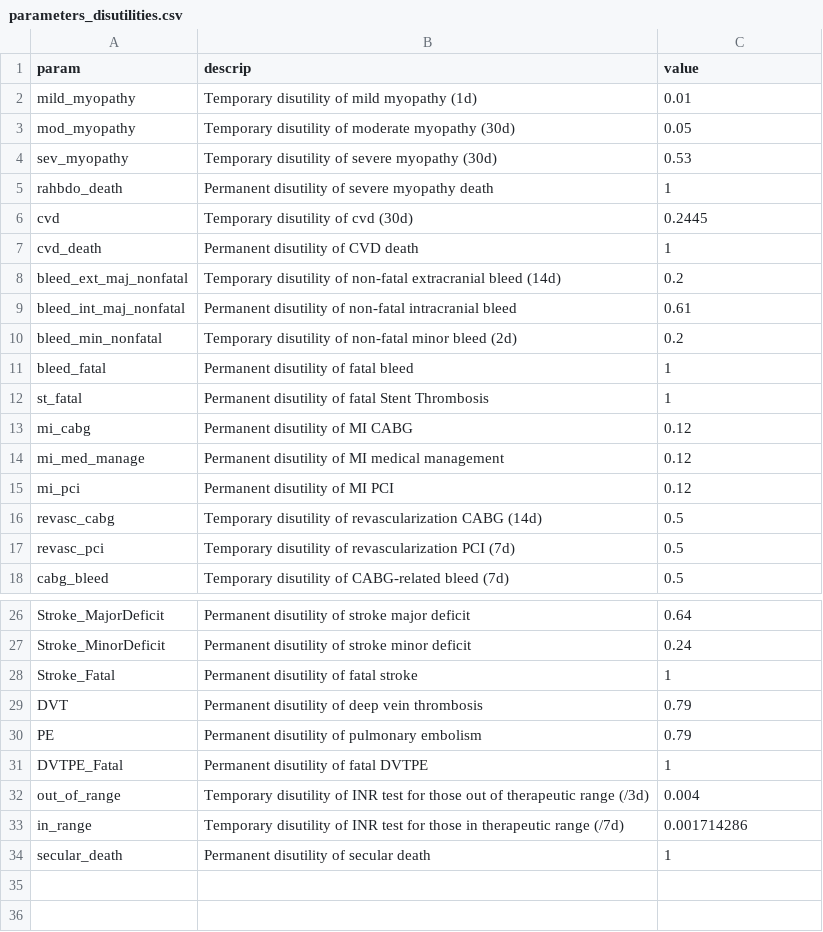
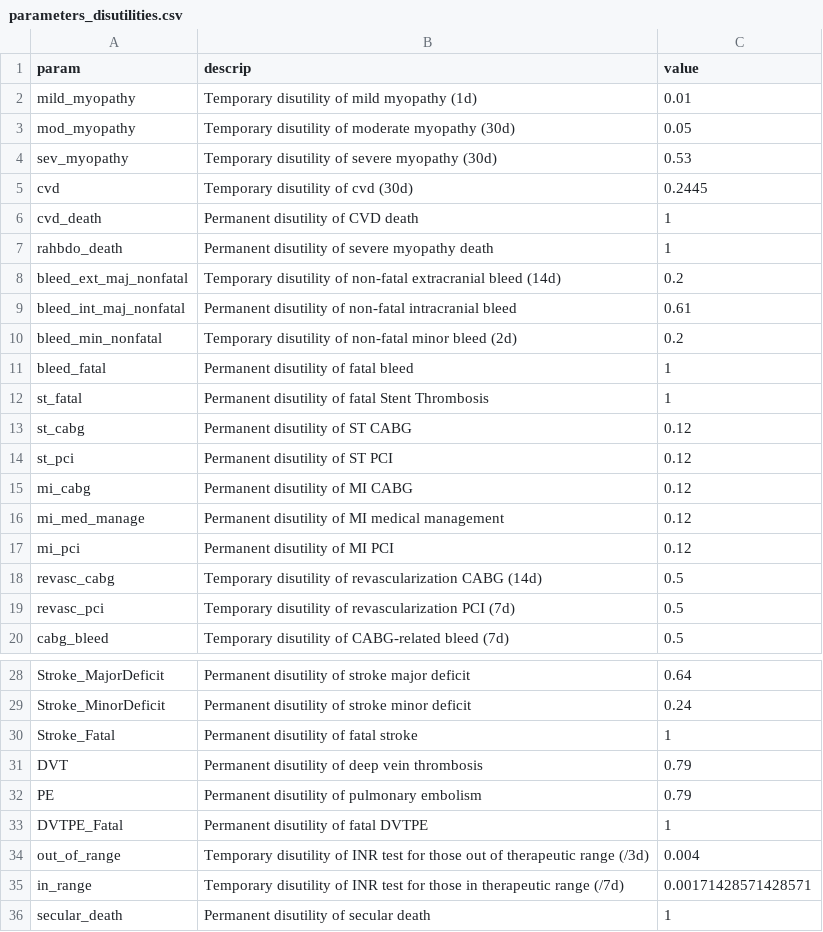
Before and after one commit to spgarbet/right, a CSV file: lookup tables/parameters_disutilities.csv, drawn as a sheet; only a part is shown, gaps mark what is left out; addresses are those after the commit; the diff names each change by its address in the sheet, - before the commit and + after, or states it on an @@ line.

Commit message:
updated lookup tables

```diff
--- a/lookup tables/parameters_disutilities.csv
+++ b/lookup tables/parameters_disutilities.csv
@@ row 5 moved to row 7: rahbdo_death @@
+row 13: st_cabg | Permanent disutility of ST CABG | 0.12
+row 14: st_pci | Permanent disutility of ST PCI | 0.12
-C35 (value): 0.001714286
+C35 (value): 0.00171428571428571
```
Also changed, not shown: lookup tables/parameters_costs.csv, lookup tables/risks_clopidogrel.csv, 3 other files.
